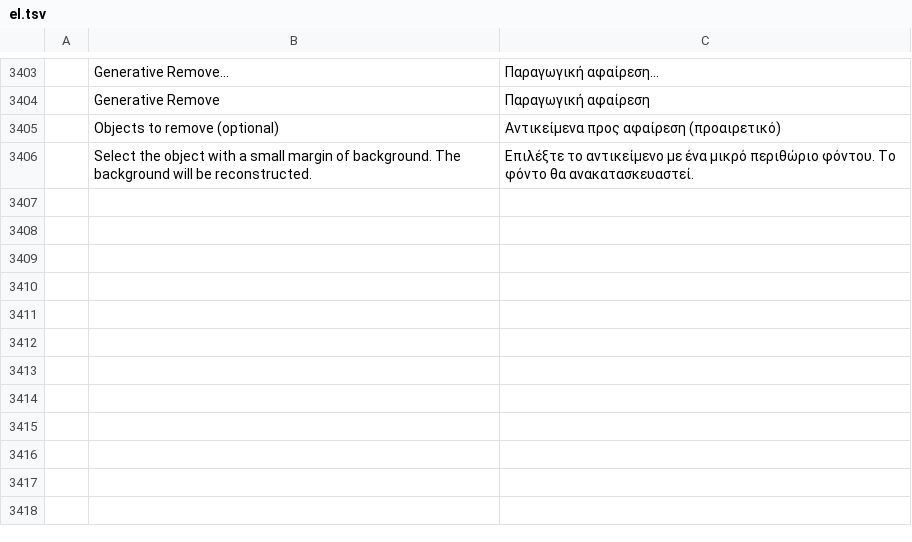
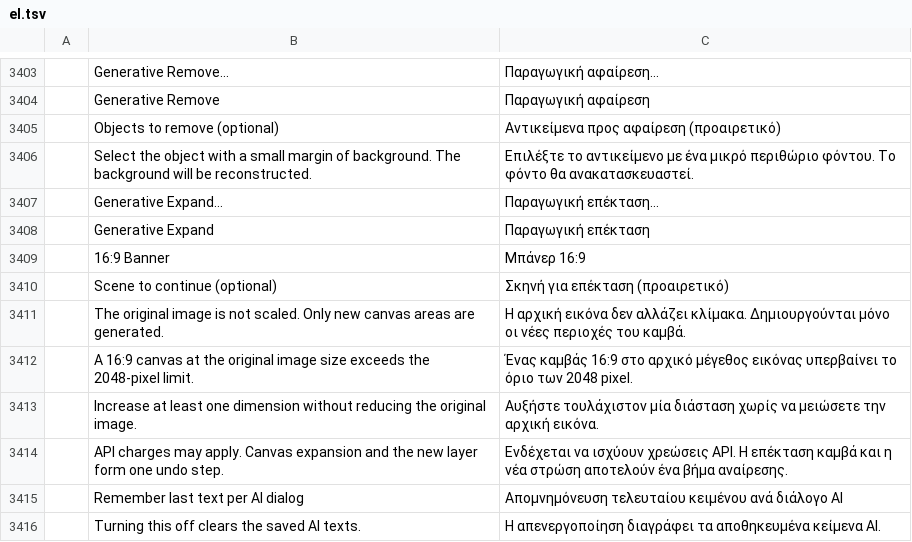
Before and after one commit to rkrx/photocraft, a TSV file: crates/ui-egui/src/i18n/el.tsv, drawn as a sheet; only a part is shown, gaps mark what is left out; the diff names each change by its address in the sheet, - before the commit and + after, or states it on an @@ line.

Commit message:
Add generative expansion and configurable text memory for AI dialogs

```diff
--- a/crates/ui-egui/src/i18n/el.tsv
+++ b/crates/ui-egui/src/i18n/el.tsv
+row 3407:  | Generative Expand… | Παραγωγική επέκταση…
+row 3408:  | Generative Expand | Παραγωγική επέκταση
+row 3409:  | 16:9 Banner | Μπάνερ 16:9
+row 3410:  | Scene to continue (optional) | Σκηνή για επέκταση (προαιρετικό)
+row 3411:  | The original image is not scaled. Only new canvas areas are generated. | Η αρχική εικόνα δεν αλλάζει κλίμακα. Δημιουργούνται μόνο οι νέες περιοχές του καμβά.
+row 3412:  | A 16:9 canvas at the original image size exceeds the 2048-pixel limit. | Ένας καμβάς 16:9 στο αρχικό μέγεθος εικόνας υπερβαίνει το όριο των 2048 pixel.
+row 3413:  | Increase at least one dimension without reducing the original image. | Αυξήστε τουλάχιστον μία διάσταση χωρίς να μειώσετε την αρχική εικόνα.
+row 3414:  | API charges may apply. Canvas expansion and the new layer form one undo step. | Ενδέχεται να ισχύουν χρεώσεις API. Η επέκταση καμβά και η νέα στρώση αποτελούν ένα βήμα αναίρεσης.
+row 3415:  | Remember last text per AI dialog | Απομνημόνευση τελευταίου κειμένου ανά διάλογο AI
+row 3416:  | Turning this off clears the saved AI texts. | Η απενεργοποίηση διαγράφει τα αποθηκευμένα κείμενα AI.
```
Also changed, not shown: crates/ui-egui/src/i18n/fr.tsv, crates/ui-egui/src/i18n/ja.tsv, 39 other files.
